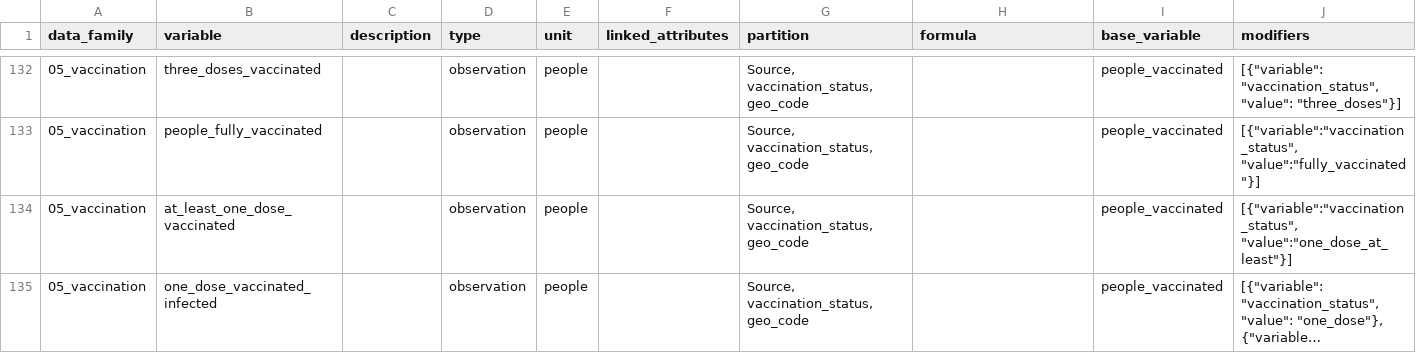
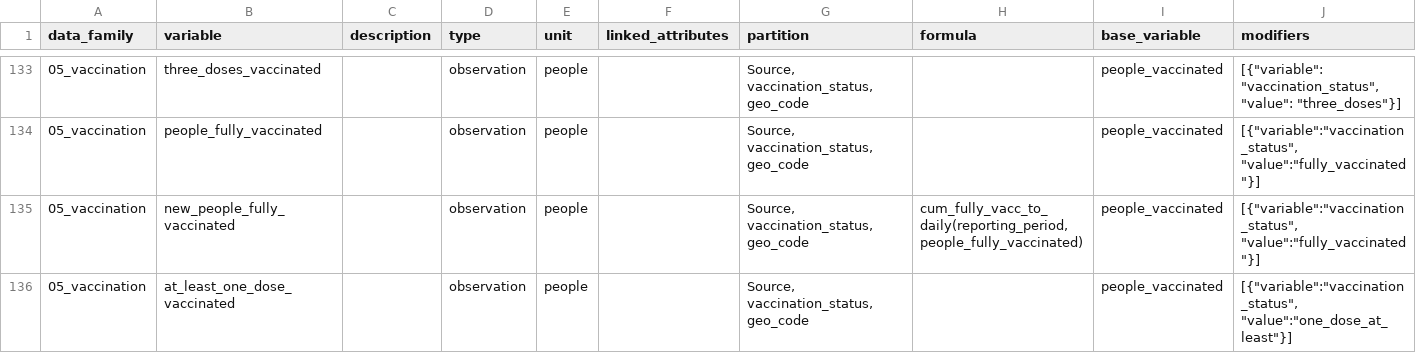
Before and after one commit to pandem2/pandem-source, a CSV file: pandemsource/data/list-of-variables.csv, drawn as a sheet; only a part is shown, gaps mark what is left out; the shorter side is filled out with more unchanged rows; long unchanged cells end in …; the diff covers the shown part only; the diff names each change by its address in the sheet, - before the commit and + after, or states it on an @@ line.

Commit message:
1. Reducing memory consumption on aggregate, precalculate & publish by implementing a storage & processing of tuples by variable 2. Adding daily vaccination metrics

```diff
--- a/pandemsource/data/list-of-variables.csv
+++ b/pandemsource/data/list-of-variables.csv
+row 135: 05_vaccination | new_people_fully_vaccinated |  | observation | people |  | Source, vaccination_status, geo_code | cum_fully_vacc_to_daily(reporting_period, people_fully_vaccinated) | people_vaccinated | [{"variable":"vaccination_status", "value":"fully_vaccinated"}]
```
Also changed, not shown: 2 added rows and 2 edited cells elsewhere in this file, 9 other files.
